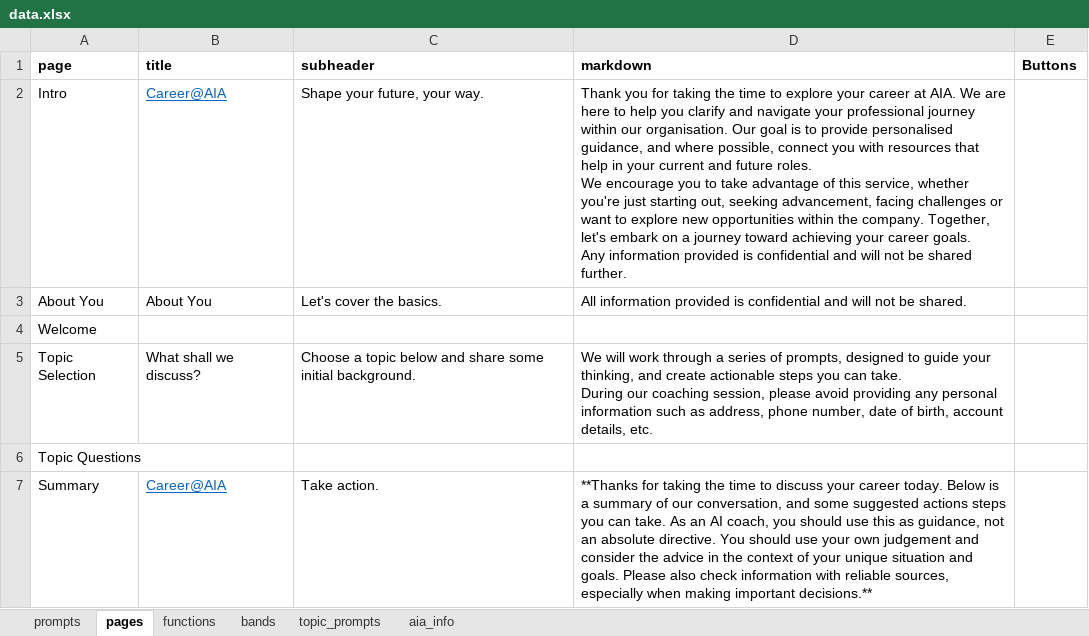
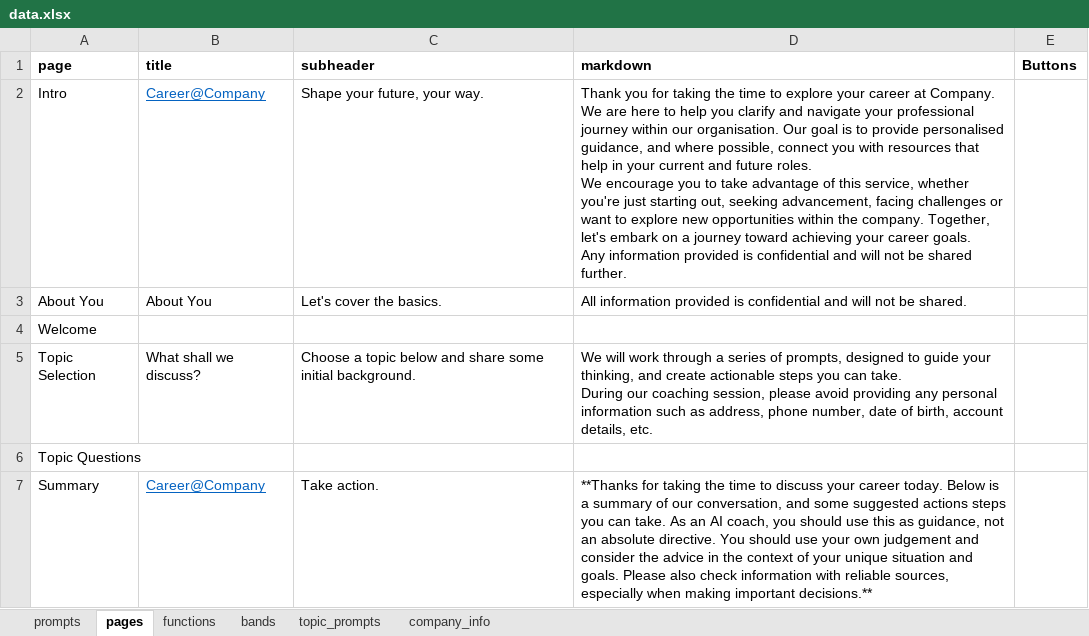
Before and after one commit to samcloudcode/digital-career-coach, an Excel workbook: data.xlsx, sheet pages, drawn as a sheet; values as stored, in another font and other column widths than the file's, no borders; the diff names each change by its address in the sheet, - before the commit and + after, or states it on an @@ line.

```diff
--- a/data.xlsx (sheet pages)
+++ b/data.xlsx (sheet pages)
-sheet tab: aia_info
+sheet tab: company_info
-B2 (title): Career@AIA
+B2 (title): Career@Company
-D2 (markdown): …career at AIA. We are…
+D2 (markdown): …career at Company. We are…
-B7 (title): Career@AIA
+B7 (title): Career@Company
```
Also changed, not shown: sheet topic_prompts, sheet functions, sheet company_info, sheet prompts, 4 other files.
